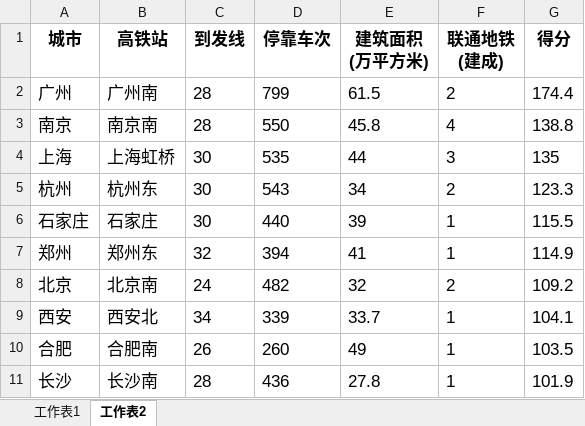
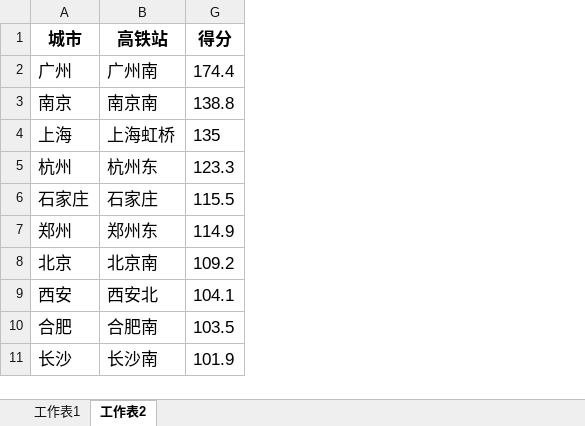
Before and after one commit to soneway/city-rank, an Excel workbook: railway/station.xlsx, sheet 工作表2, drawn as a sheet; only a part is shown; values as stored, in another font and other column widths than the file's, no borders; the diff names each change by its address in the sheet, - before the commit and + after, or states it on an @@ line.

```diff
--- a/railway/station.xlsx (sheet 工作表2)
+++ b/railway/station.xlsx (sheet 工作表2)
@@ column C (到发线) hidden, rows 2-11: 28 | 28 | 30 | 30 | 30 | 32 | 24 | 34 | 26 | 28 @@
@@ column D (停靠车次) hidden, rows 2-11: 799 | 550 | 535 | 543 | 440 | 394 | 482 | 339 | 260 | 436 @@
@@ column E (建筑面积 (万平方米)) hidden, rows 2-11: 61.5 | 45.8 | 44 | 34 | 39 | 41 | 32 | 33.7 | 49 | 27.8 @@
@@ column F (联通地铁 (建成)) hidden, rows 2-11: 2 | 4 | 3 | 2 | 1 | 1 | 2 | 1 | 1 | 1 @@
```
Also changed, not shown: 1 other file.
